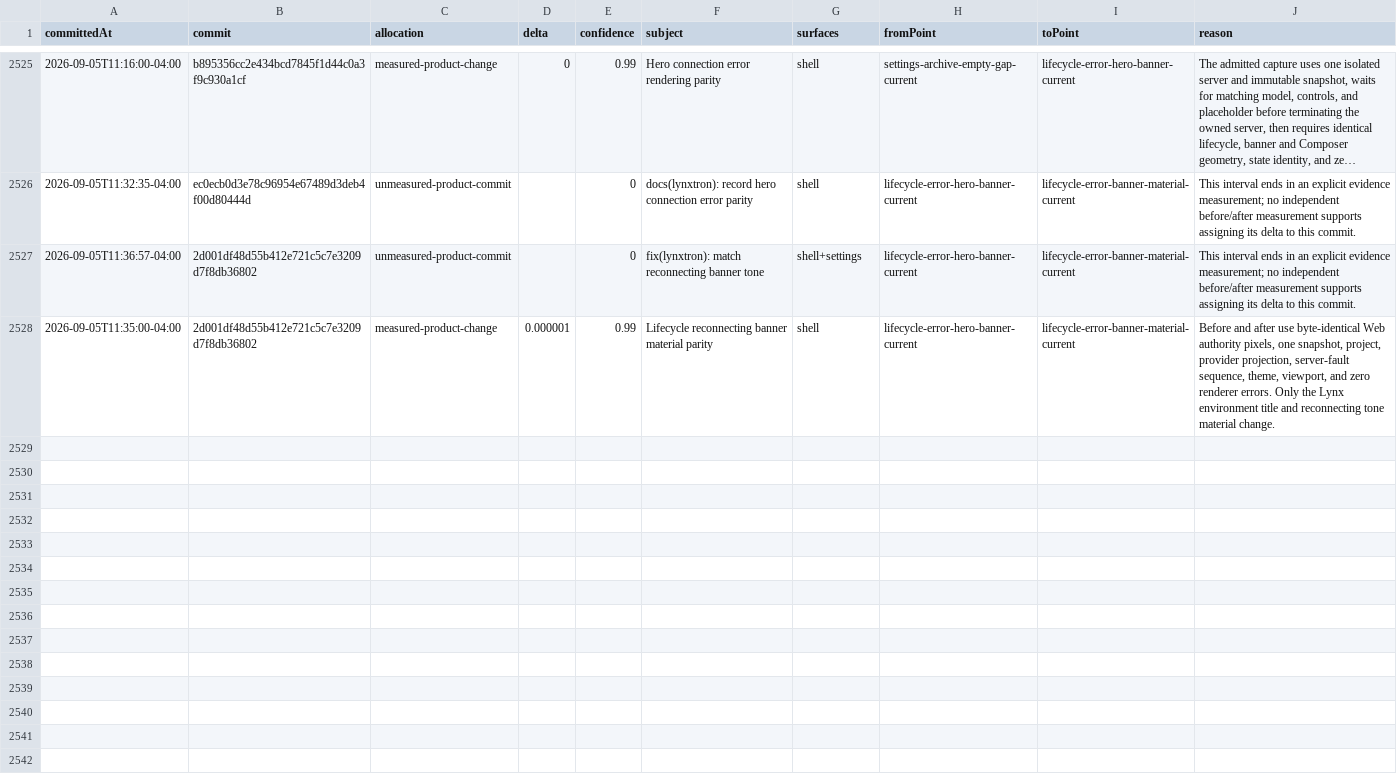
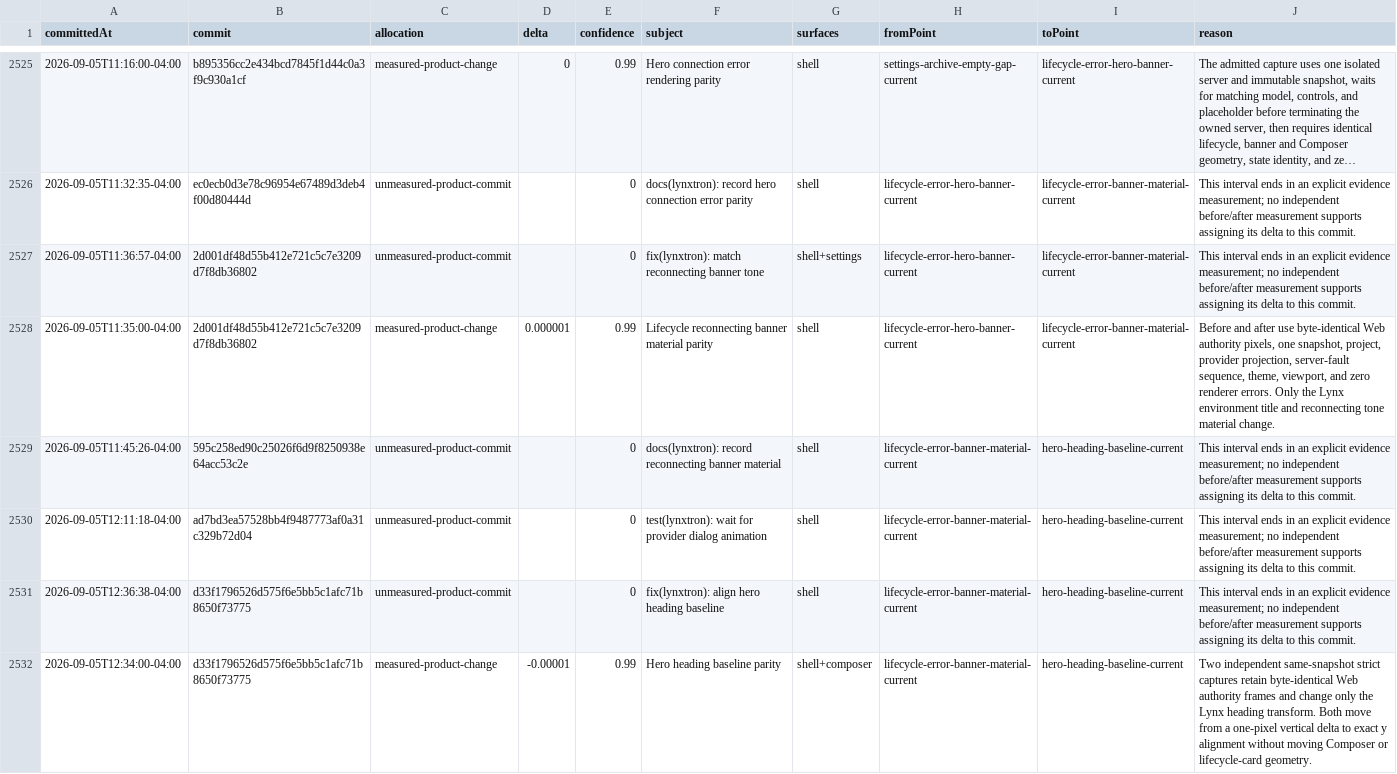
Before and after one commit to Huxpro/t3code-lynxtron, a CSV file: apps/lynxtron/reports/fidelity-loss/commit-attribution.csv, drawn as a sheet; only a part is shown, gaps mark what is left out; long unchanged cells end in …; the diff names each change by its address in the sheet, - before the commit and + after, or states it on an @@ line.

Commit message:
docs(lynxtron): record hero heading alignment

```diff
--- a/apps/lynxtron/reports/fidelity-loss/commit-attribution.csv
+++ b/apps/lynxtron/reports/fidelity-loss/commit-attribution.csv
+row 2529: 2026-09-05T11:45:26-04:00 | 595c258ed90c25026f6d9f8250938e64acc53c2e | unmeasured-product-commit |  | 0 | docs(lynxtron): record reconnecting banner material | shell | lifecycle-error-banner-material-current | hero-heading-baseline-current | This interval ends in an explicit evidence measurement; no independent before/after measurement supports assigning its delta to this commit.
+row 2530: 2026-09-05T12:11:18-04:00 | ad7bd3ea57528bb4f9487773af0a31c329b72d04 | unmeasured-product-commit |  | 0 | test(lynxtron): wait for provider dialog animation | shell | lifecycle-error-banner-material-current | hero-heading-baseline-current | This interval ends in an explicit evidence measurement; no independent before/after measurement supports assigning its delta to this commit.
+row 2531: 2026-09-05T12:36:38-04:00 | d33f1796526d575f6e5bb5c1afc71b8650f73775 | unmeasured-product-commit |  | 0 | fix(lynxtron): align hero heading baseline | shell | lifecycle-error-banner-material-current | hero-heading-baseline-current | This interval ends in an explicit evidence measurement; no independent before/after measurement supports assigning its delta to this commit.
+row 2532: 2026-09-05T12:34:00-04:00 | d33f1796526d575f6e5bb5c1afc71b8650f73775 | measured-product-change | -0.00001 | 0.99 | Hero heading baseline parity | shell+composer | lifecycle-error-banner-material-current | hero-heading-baseline-current | Two independent same-snapshot strict captures retain byte-identical Web authority frames and change only the Lynx heading transform. Both move from a one-pixel vertical delta to exact y alignment without moving Composer or lifecycle-card geometry.
```
Also changed, not shown: apps/lynxtron/reports/fidelity-loss/history.csv, 4 other files.
